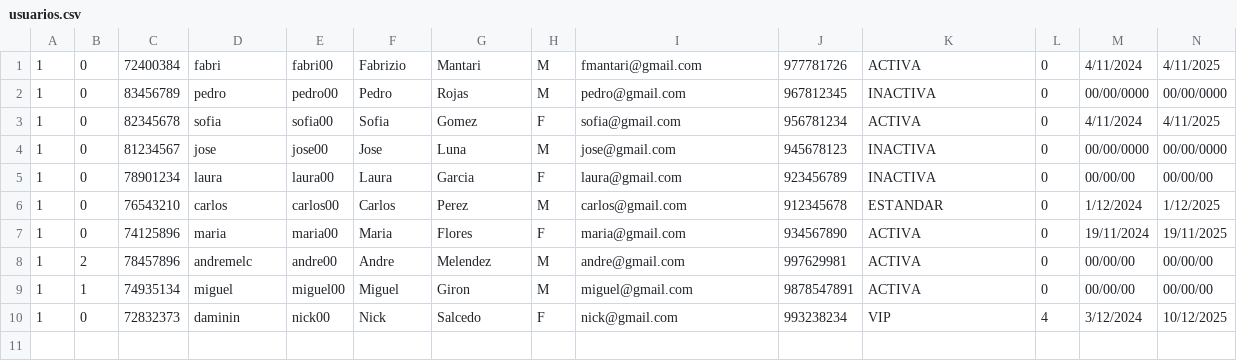
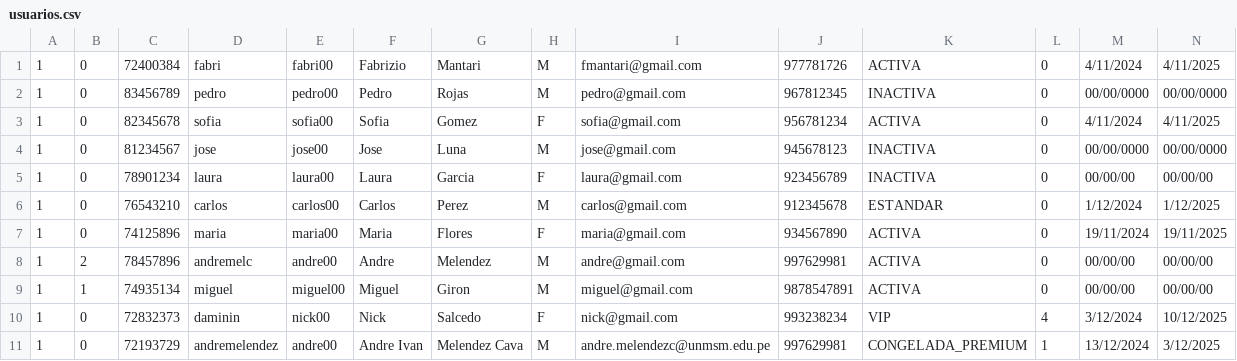
Before and after one commit to andremelzc/libreria_ghibli, a CSV file: output/usuarios.csv, drawn as a sheet; only a part is shown; rows hold the shown columns only; the diff names each change by its address in the sheet, - before the commit and + after, or states it on an @@ line.

```diff
--- a/output/usuarios.csv
+++ b/output/usuarios.csv
+row 11: 1 | 0 | 72193729 | andremelendez | andre00 | Andre Ivan | Melendez Cava | M | andre.melendezc@unmsm.edu.pe | 997629981 | CONGELADA_PREMIUM | 1 | 13/12/2024 | 3/12/2025
```
Also changed, not shown: output/Libros.csv, output/incidencias.csv, 10 other files.
